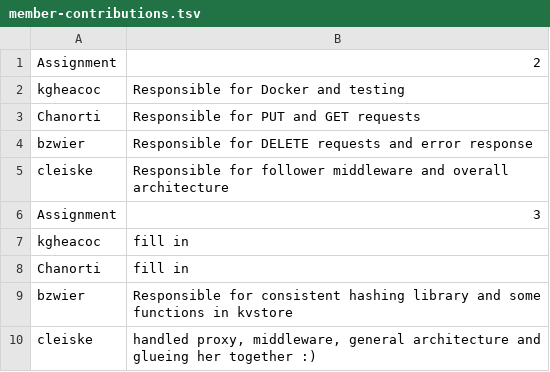
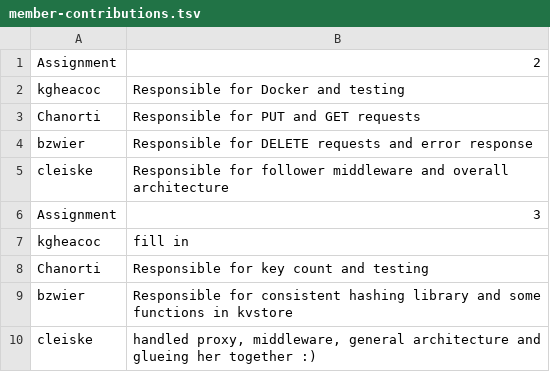
Before and after one commit to kgheacock/kvstore, a TSV file: member-contributions.tsv, drawn as a sheet.

Commit message:
new member contributions

```diff
--- a/member-contributions.tsv
+++ b/member-contributions.tsv
@@ -7,3 +7,3 @@ Assignment	3
 kgheacoc	fill in
-Chanorti	fill in
+Chanorti	Responsible for key count and testing
 bzwier	Responsible for consistent hashing library and some functions in kvstore
```
